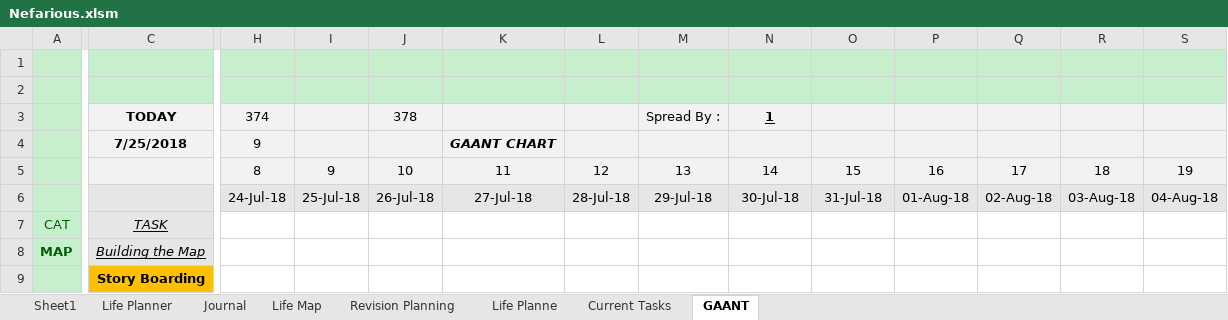
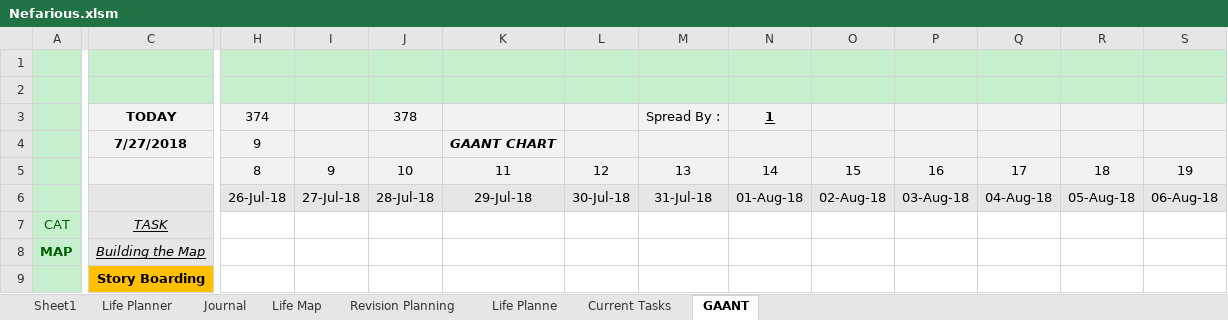
Before and after one commit to AJTech2002/NEFARIOUS, an Excel workbook: Management & Logging/Planning and Management/Nefarious.xlsm, sheet GAANT, drawn as a sheet; only a part is shown, gaps mark what is left out; values as stored, in another font and other column widths than the file's, no borders; charts and pictures and conditional formats and table styles not drawn; the diff covers the shown part only; the diff names each change by its address in the sheet, - before the commit and + after, or states it on an @@ line.

```diff
--- a/Management & Logging/Planning and Management/Nefarious.xlsm (sheet GAANT)
+++ b/Management & Logging/Planning and Management/Nefarious.xlsm (sheet GAANT)
-C4: 7/25/2018
+C4: 7/27/2018
-H6: 24-Jul-18
+H6: 26-Jul-18
-I6: 25-Jul-18
+I6: 27-Jul-18
-J6: 26-Jul-18
+J6: 28-Jul-18
-K6: 27-Jul-18
+K6: 29-Jul-18
-L6: 28-Jul-18
+L6: 30-Jul-18
-M6: 29-Jul-18
+M6: 31-Jul-18
-N6: 30-Jul-18
+N6: 01-Aug-18
-O6: 31-Jul-18
+O6: 02-Aug-18
-P6: 01-Aug-18
+P6: 03-Aug-18
-Q6: 02-Aug-18
+Q6: 04-Aug-18
-R6: 03-Aug-18
+R6: 05-Aug-18
-S6: 04-Aug-18
+S6: 06-Aug-18
```
Also changed, not shown: 346 edited cells elsewhere in this sheet, sheet Life Planner, sheet Life Planne, sheet Journal, sheet Life Map, sheet Current Tasks, 21 other files.
